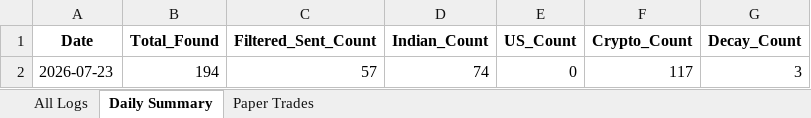
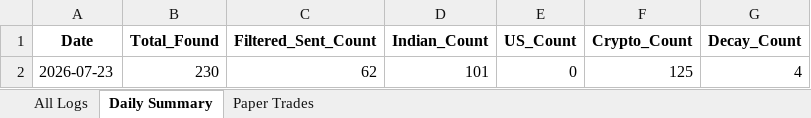
Before and after one commit to thokfoot/free-4-market-master, an Excel workbook: logs/trade_log.xlsx, sheet Daily Summary, drawn as a sheet; values as stored, in another font and other column widths than the file's, no borders; removed rows and columns are numbered as before the commit, all else as after; the diff names each change by its address in the sheet, - before the commit and + after, or states it on an @@ line.

```diff
--- a/logs/trade_log.xlsx (sheet Daily Summary)
+++ b/logs/trade_log.xlsx (sheet Daily Summary)
-row 2: 2026-07-23 | 194 | 57 | 74 | 0 | 117 | 3
+row 2: 2026-07-23 | 230 | 62 | 101 | 0 | 125 | 4
```
Also changed, not shown: sheet All Logs, 1 other file.
